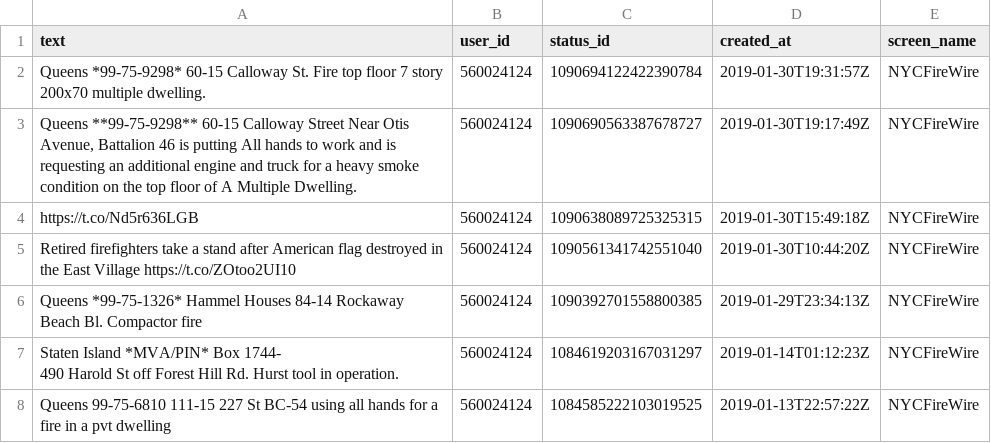
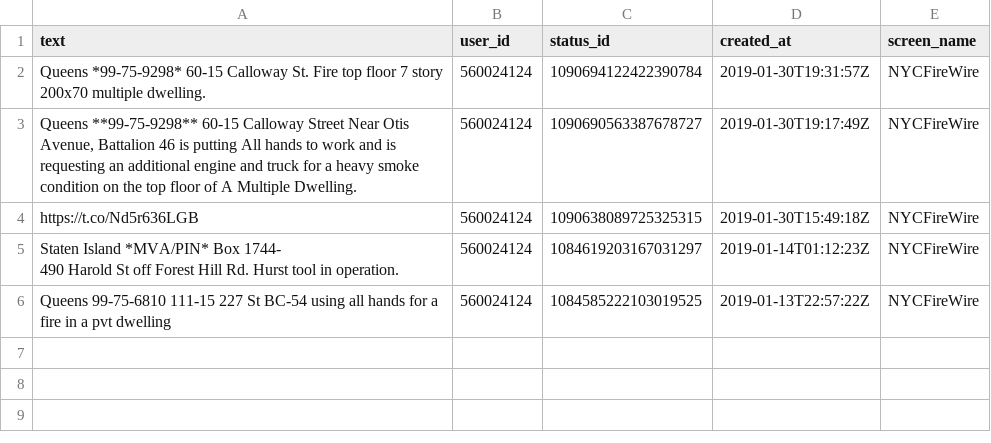
Before and after one commit to aedobbyn/nyc-fires, a CSV file: data/raw/fires.csv, drawn as a sheet; the diff names each change by its address in the sheet, - before the commit and + after, or states it on an @@ line.

```diff
--- a/data/raw/fires.csv
+++ b/data/raw/fires.csv
-row 5: Retired firefighters take a stand after American flag destroyed in the East Village https://t.co/ZOtoo2UI10 | 560024124 | 1090561341742551040 | 2019-01-30T10:44:20Z | NYCFireWire
-row 6: Queens *99-75-1326* Hammel Houses 84-14 Rockaway Beach Bl. Compactor fire | 560024124 | 1090392701558800385 | 2019-01-29T23:34:13Z | NYCFireWire
```
Also changed, not shown: 3 other files.
